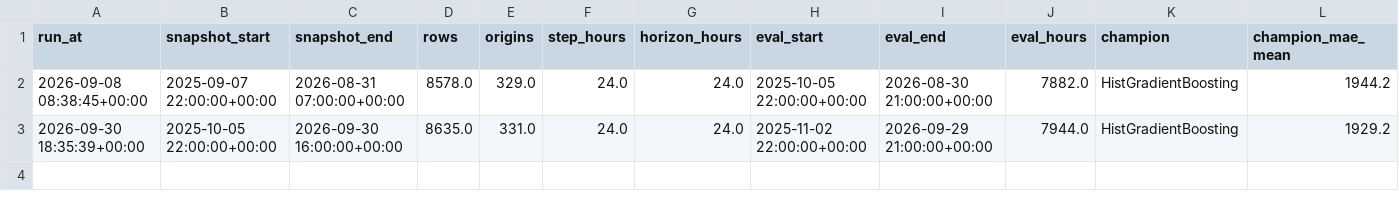
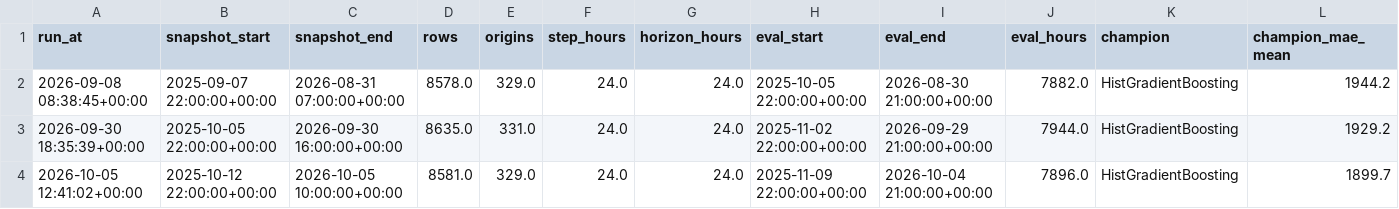
Before and after one commit to jyotishmanh07/stromblick, a CSV file: reports/history/benchmark_runs.csv, drawn as a sheet; only a part is shown; rows hold the shown columns only; the diff names each change by its address in the sheet, - before the commit and + after, or states it on an @@ line.

```diff
--- a/reports/history/benchmark_runs.csv
+++ b/reports/history/benchmark_runs.csv
+row 4: 2026-10-05 12:41:02+00:00 | 2025-10-12 22:00:00+00:00 | 2026-10-05 10:00:00+00:00 | 8581.0 | 329.0 | 24.0 | 24.0 | 2025-11-09 22:00:00+00:00 | 2026-10-04 21:00:00+00:00 | 7896.0 | HistGradientBoosting | 1899.7
```
Also changed, not shown: data/clean/demand_hourly.csv, reports/benchmark_champion_hourly.csv, 22 other files.
